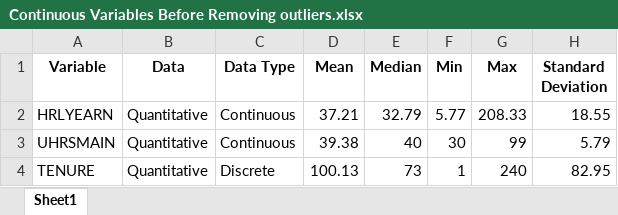
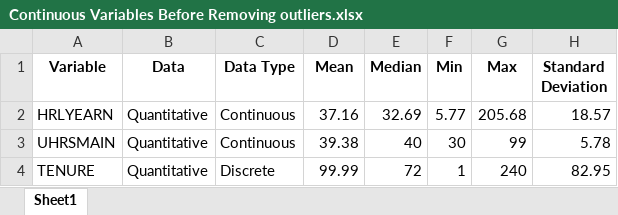
Before and after one commit to harpkang/CIND820_CAPSTONE, an Excel workbook: Figures/Continuous Variables Before Removing outliers.xlsx, sheet Sheet1, drawn as a sheet; values as stored, in another font and other column widths than the file's, no borders; the diff names each change by its address in the sheet, - before the commit and + after, or states it on an @@ line.

Commit message:
log scale dependent variable

```diff
--- a/Figures/Continuous Variables Before Removing outliers.xlsx (sheet Sheet1)
+++ b/Figures/Continuous Variables Before Removing outliers.xlsx (sheet Sheet1)
-D2 (Mean): 37.21
+D2 (Mean): 37.16
-E2 (Median): 32.79
+E2 (Median): 32.69
-G2 (Max): 208.33
+G2 (Max): 205.68
-H2 (Standard Deviation): 18.55
+H2 (Standard Deviation): 18.57
-H3 (Standard Deviation): 5.79
+H3 (Standard Deviation): 5.78
-D4 (Mean): 100.13
+D4 (Mean): 99.99
-E4 (Median): 73
+E4 (Median): 72
```
Also changed, not shown: Figures/Binning Information Table.xlsx, Figures/Continuous Variables After Removing outliers.xlsx, 13 other files.
